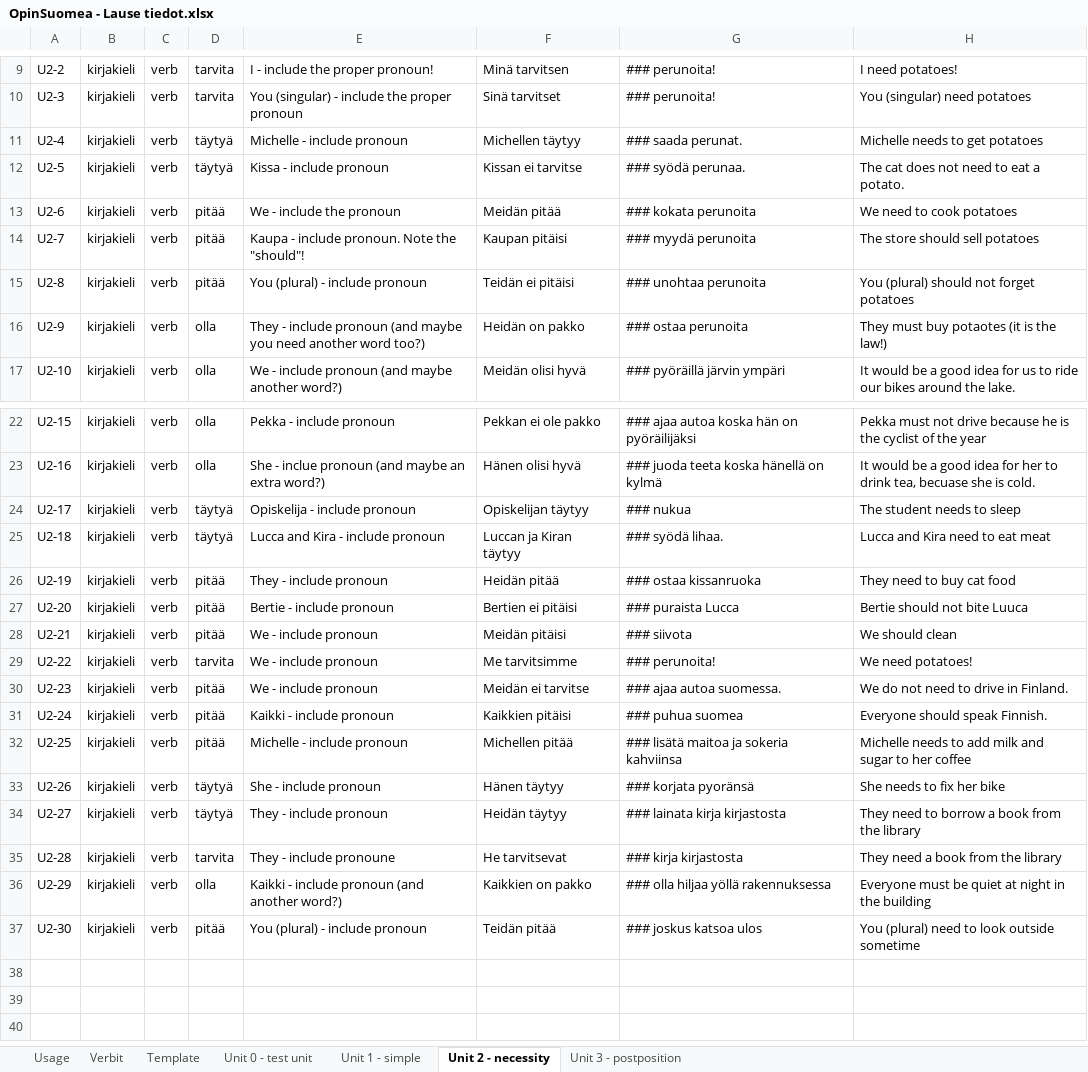
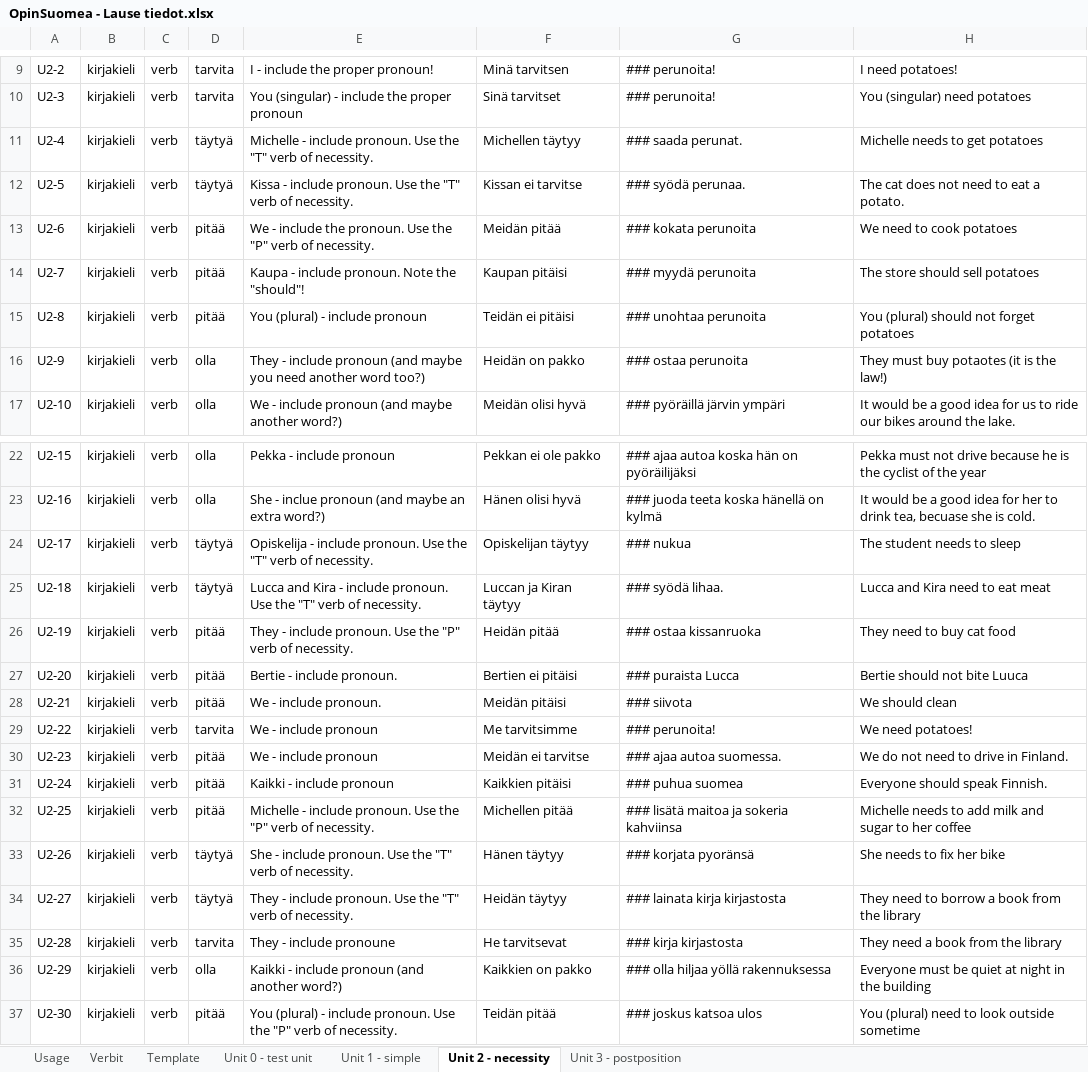
Before and after one commit to F-Stop/opinsuomea, an Excel workbook: data/OpinSuomea - Lause tiedot.xlsx, sheet Unit 2 - necessity, drawn as a sheet; only a part is shown, gaps mark what is left out; values as stored, in another font and other column widths than the file's, no borders; charts and pictures not drawn; the diff names each change by its address in the sheet, - before the commit and + after, or states it on an @@ line.

```diff
--- a/data/OpinSuomea - Lause tiedot.xlsx (sheet Unit 2 - necessity)
+++ b/data/OpinSuomea - Lause tiedot.xlsx (sheet Unit 2 - necessity)
-E11: Michelle - include pronoun
+E11: Michelle - include pronoun. Use the "T" verb of necessity.
-E12: Kissa - include pronoun
+E12: Kissa - include pronoun. Use the "T" verb of necessity.
-E13: We - include the pronoun
+E13: We - include the pronoun. Use the "P" verb of necessity.
-E24: Opiskelija - include pronoun
+E24: Opiskelija - include pronoun. Use the "T" verb of necessity.
-E25: …- include pronoun
+E25: …- include pronoun. Use the "T" verb of necessity.
-E26: They - include pronoun
+E26: They - include pronoun. Use the "P" verb of necessity.
-E27: Bertie - include pronoun
+E27: Bertie - include pronoun.
-E28: We - include pronoun
+E28: We - include pronoun.
-E32: Michelle - include pronoun
+E32: Michelle - include pronoun. Use the "P" verb of necessity.
-E33: She - include pronoun
+E33: She - include pronoun. Use the "T" verb of necessity.
-E34: They - include pronoun
+E34: They - include pronoun. Use the "T" verb of necessity.
-E37: …- include pronoun
+E37: …- include pronoun. Use the "P" verb of necessity.
```
Also changed, not shown: sheet Usage, sheet Template, sheet Unit 1 - simple, sheet Unit 3 - postposition, 2 other files.
